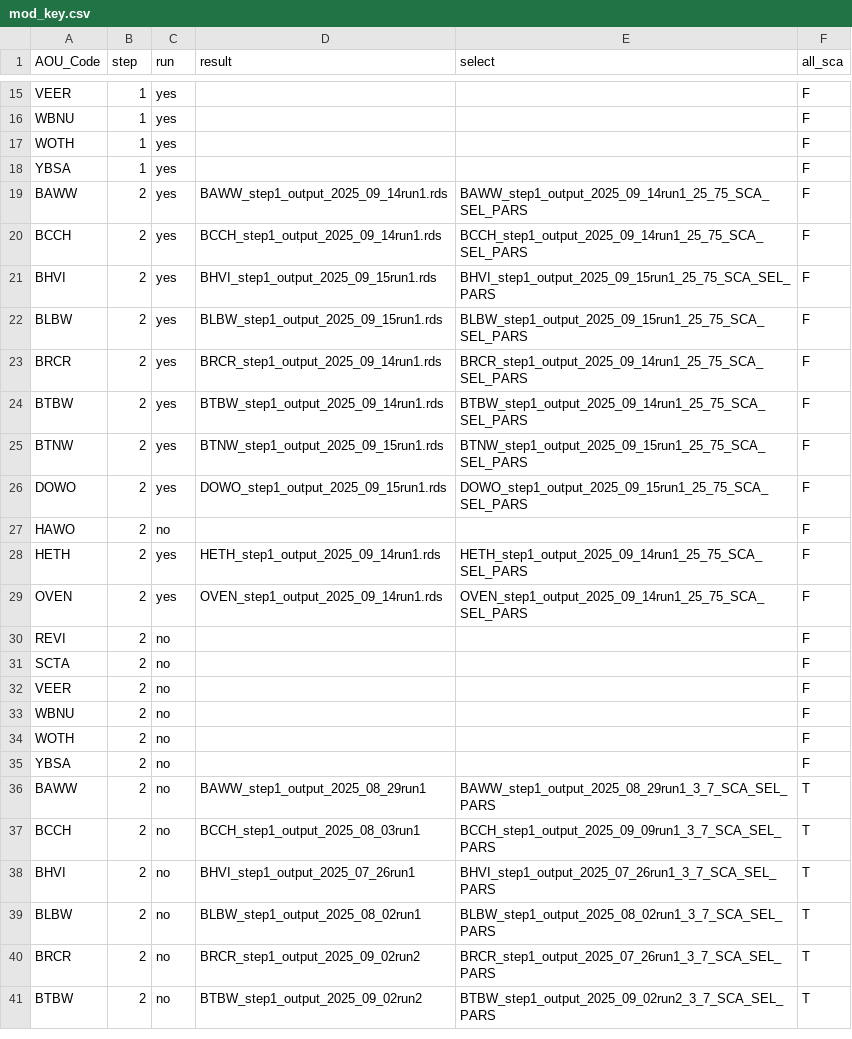
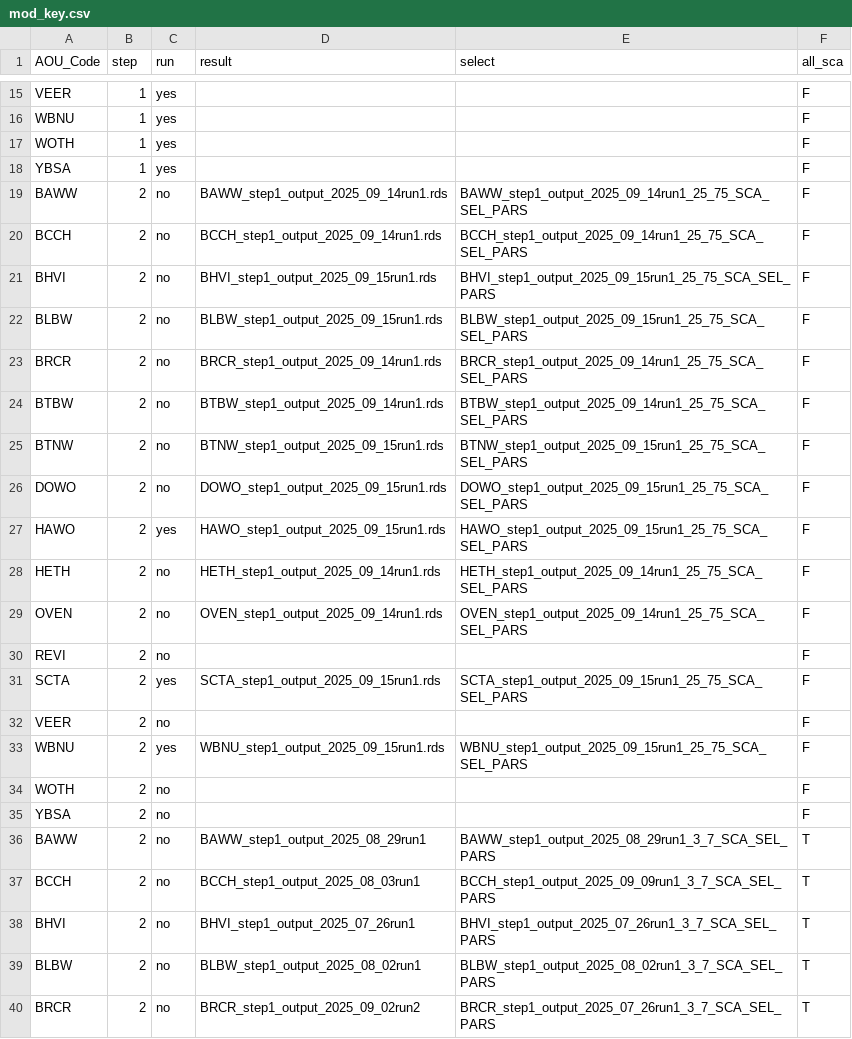
Before and after one commit to br-amaral/NPS_bird, a CSV file: code/fit_model/mod_key.csv, drawn as a sheet; only a part is shown, gaps mark what is left out; the shorter side is filled out with more unchanged rows.

Commit message:
step 2

```diff
--- a/code/fit_model/mod_key.csv
+++ b/code/fit_model/mod_key.csv
@@ -18,17 +18,17 @@ WOTH,1,yes,,,F
 YBSA,1,yes,,,F
-BAWW,2,yes,BAWW_step1_output_2025_09_14run1.rds,BAWW_step1_output_2025_09_14run1_25_75_SCA_SEL_PARS,F
-BCCH,2,yes,BCCH_step1_output_2025_09_14run1.rds,BCCH_step1_output_2025_09_14run1_25_75_SCA_SEL_PARS,F
-BHVI,2,yes,BHVI_step1_output_2025_09_15run1.rds,BHVI_step1_output_2025_09_15run1_25_75_SCA_SEL_PARS,F
-BLBW,2,yes,BLBW_step1_output_2025_09_15run1.rds,BLBW_step1_output_2025_09_15run1_25_75_SCA_SEL_PARS,F
-BRCR,2,yes,BRCR_step1_output_2025_09_14run1.rds,BRCR_step1_output_2025_09_14run1_25_75_SCA_SEL_PARS,F
-BTBW,2,yes,BTBW_step1_output_2025_09_14run1.rds,BTBW_step1_output_2025_09_14run1_25_75_SCA_SEL_PARS,F
-BTNW,2,yes,BTNW_step1_output_2025_09_15run1.rds,BTNW_step1_output_2025_09_15run1_25_75_SCA_SEL_PARS,F
-DOWO,2,yes,DOWO_step1_output_2025_09_15run1.rds,DOWO_step1_output_2025_09_15run1_25_75_SCA_SEL_PARS,F
-HAWO,2,no,,,F
-HETH,2,yes,HETH_step1_output_2025_09_14run1.rds,HETH_step1_output_2025_09_14run1_25_75_SCA_SEL_PARS,F
-OVEN,2,yes,OVEN_step1_output_2025_09_14run1.rds,OVEN_step1_output_2025_09_14run1_25_75_SCA_SEL_PARS,F
+BAWW,2,no,BAWW_step1_output_2025_09_14run1.rds,BAWW_step1_output_2025_09_14run1_25_75_SCA_SEL_PARS,F
+BCCH,2,no,BCCH_step1_output_2025_09_14run1.rds,BCCH_step1_output_2025_09_14run1_25_75_SCA_SEL_PARS,F
+BHVI,2,no,BHVI_step1_output_2025_09_15run1.rds,BHVI_step1_output_2025_09_15run1_25_75_SCA_SEL_PARS,F
+BLBW,2,no,BLBW_step1_output_2025_09_15run1.rds,BLBW_step1_output_2025_09_15run1_25_75_SCA_SEL_PARS,F
+BRCR,2,no,BRCR_step1_output_2025_09_14run1.rds,BRCR_step1_output_2025_09_14run1_25_75_SCA_SEL_PARS,F
+BTBW,2,no,BTBW_step1_output_2025_09_14run1.rds,BTBW_step1_output_2025_09_14run1_25_75_SCA_SEL_PARS,F
+BTNW,2,no,BTNW_step1_output_2025_09_15run1.rds,BTNW_step1_output_2025_09_15run1_25_75_SCA_SEL_PARS,F
+DOWO,2,no,DOWO_step1_output_2025_09_15run1.rds,DOWO_step1_output_2025_09_15run1_25_75_SCA_SEL_PARS,F
+HAWO,2,yes,HAWO_step1_output_2025_09_15run1.rds,HAWO_step1_output_2025_09_15run1_25_75_SCA_SEL_PARS,F
+HETH,2,no,HETH_step1_output_2025_09_14run1.rds,HETH_step1_output_2025_09_14run1_25_75_SCA_SEL_PARS,F
+OVEN,2,no,OVEN_step1_output_2025_09_14run1.rds,OVEN_step1_output_2025_09_14run1_25_75_SCA_SEL_PARS,F
 REVI,2,no,,,F
-SCTA,2,no,,,F
+SCTA,2,yes,SCTA_step1_output_2025_09_15run1.rds,SCTA_step1_output_2025_09_15run1_25_75_SCA_SEL_PARS,F
 VEER,2,no,,,F
-WBNU,2,no,,,F
+WBNU,2,yes,WBNU_step1_output_2025_09_15run1.rds,WBNU_step1_output_2025_09_15run1_25_75_SCA_SEL_PARS,F
 WOTH,2,no,,,F
```
Also changed, not shown: 1 other file.
